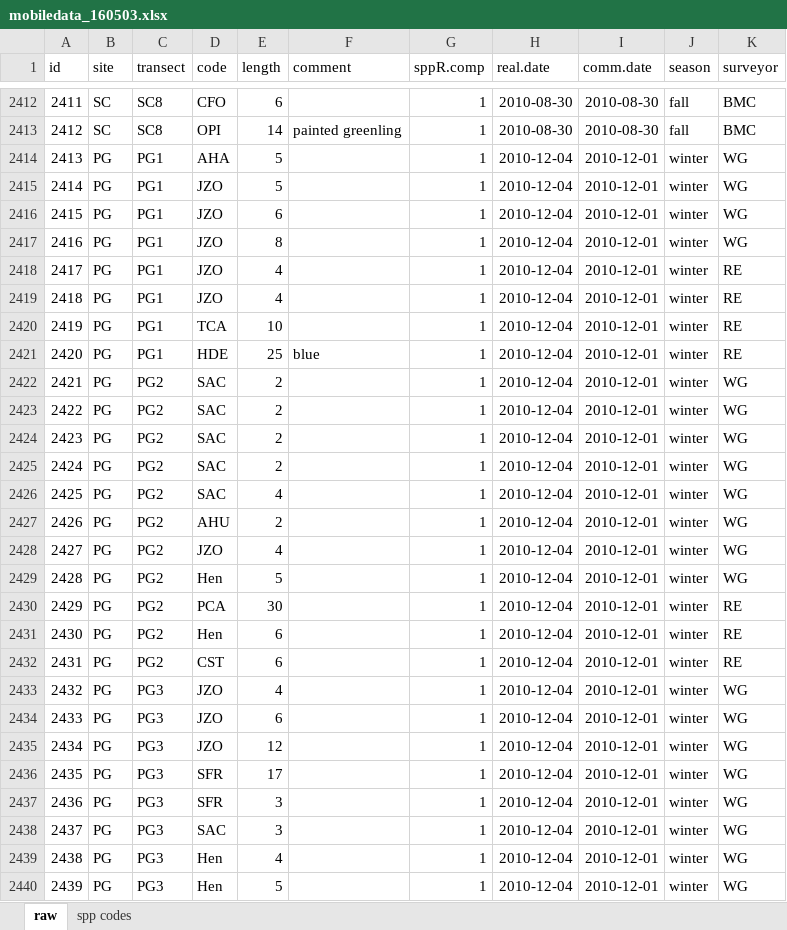
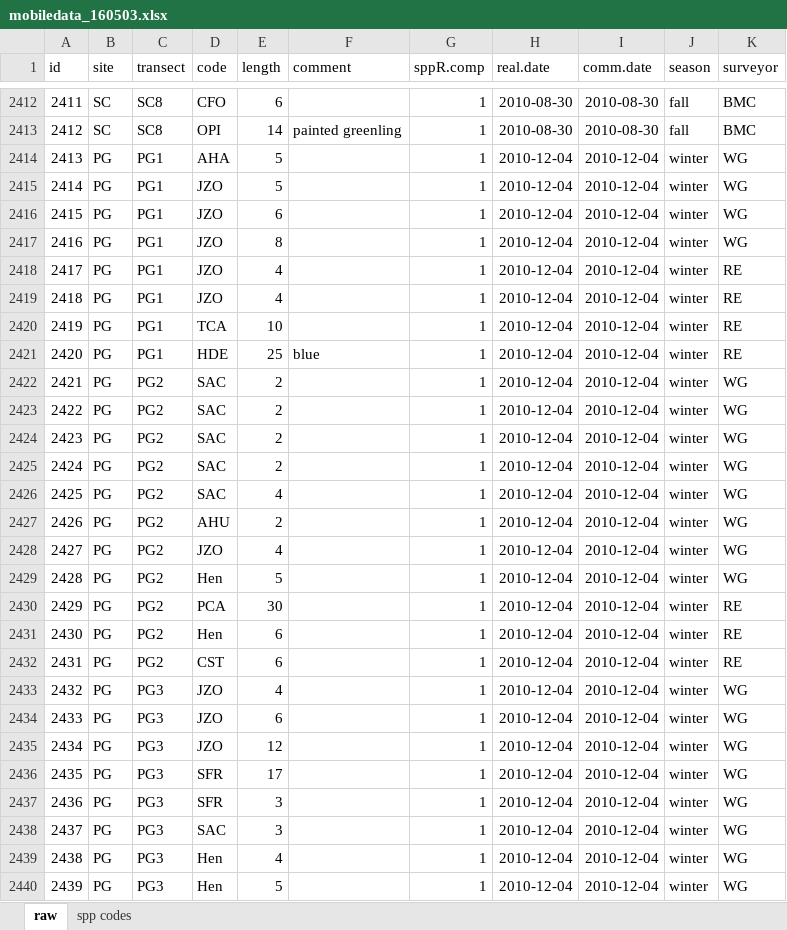
Before and after one commit to elahi/phd_elahi, an Excel workbook: Elahi_mobile_transect/data/mobiledata_160503.xlsx, sheet raw, drawn as a sheet; only a part is shown, gaps mark what is left out; values as stored, in another font and other column widths than the file's, no borders; the diff covers the shown part only; the diff names each change by its address in the sheet, - before the commit and + after, or states it on an @@ line.

Commit message:
fixed up dates in mobile transect data

```diff
--- a/Elahi_mobile_transect/data/mobiledata_160503.xlsx (sheet raw)
+++ b/Elahi_mobile_transect/data/mobiledata_160503.xlsx (sheet raw)
-I2414:I2440 (comm.date): 2010-12-01
+I2414:I2440 (comm.date): 2010-12-04
```
Also changed, not shown: 286 edited cells elsewhere in this sheet, 6 other files.
